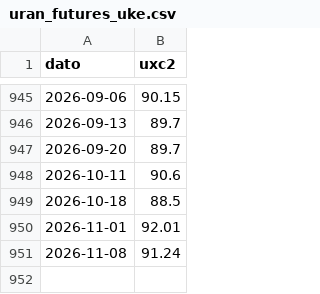
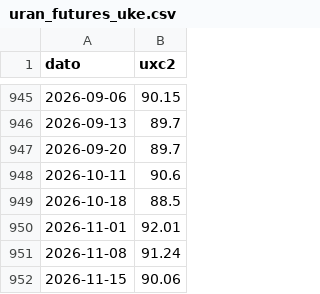
Before and after one commit to frdmid/syklusbordet-data, a CSV file: uran_futures_uke.csv, drawn as a sheet; only a part is shown, gaps mark what is left out.

```diff
--- a/uran_futures_uke.csv
+++ b/uran_futures_uke.csv
@@ -951 +951,2 @@ dato,uxc2
 2026-11-08,91.24
+2026-11-15,90.06
```
